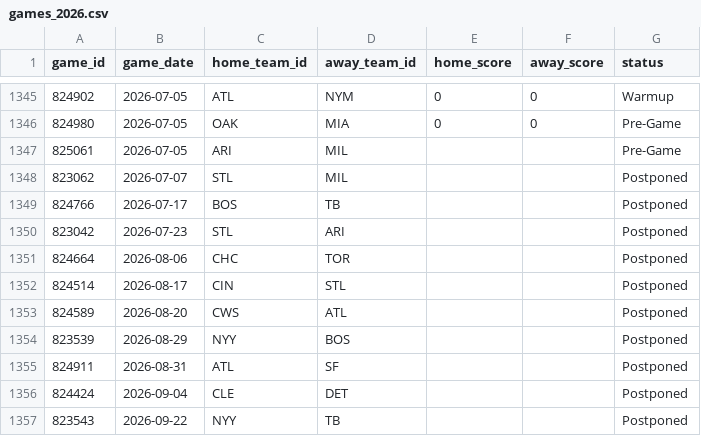
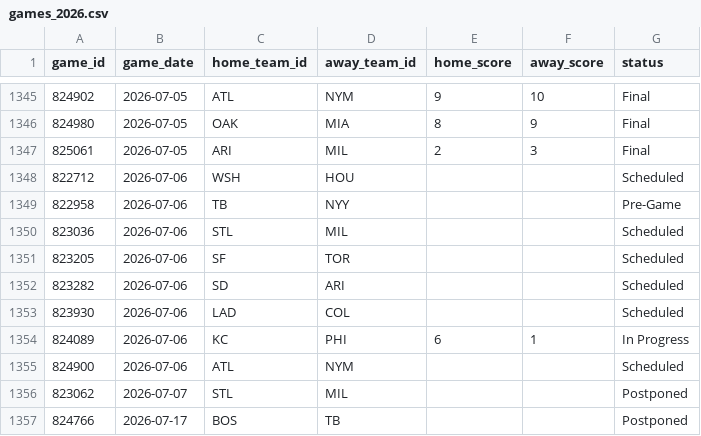
Before and after one commit to gigadon/Thats-Baseball, a CSV file: data/games_2026.csv, drawn as a sheet; only a part is shown, gaps mark what is left out; the shorter side is filled out with more unchanged rows; the diff covers the shown part only.

```diff
--- a/data/games_2026.csv
+++ b/data/games_2026.csv
@@ -1345,4 +1345,12 @@ game_id,game_date,home_team_id,away_team_id,home_score,away_score,status
-824902,2026-07-05,ATL,NYM,0,0,Warmup
-824980,2026-07-05,OAK,MIA,0,0,Pre-Game
-825061,2026-07-05,ARI,MIL,,,Pre-Game
+824902,2026-07-05,ATL,NYM,9,10,Final
+824980,2026-07-05,OAK,MIA,8,9,Final
+825061,2026-07-05,ARI,MIL,2,3,Final
+822712,2026-07-06,WSH,HOU,,,Scheduled
+822958,2026-07-06,TB,NYY,,,Pre-Game
+823036,2026-07-06,STL,MIL,,,Scheduled
+823205,2026-07-06,SF,TOR,,,Scheduled
+823282,2026-07-06,SD,ARI,,,Scheduled
+823930,2026-07-06,LAD,COL,,,Scheduled
+824089,2026-07-06,KC,PHI,6,1,In Progress
+824900,2026-07-06,ATL,NYM,,,Scheduled
 823062,2026-07-07,STL,MIL,,,Postponed
```
Also changed, not shown: 35 edited cells elsewhere in this file, 5 other files.
